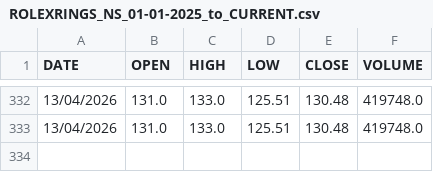
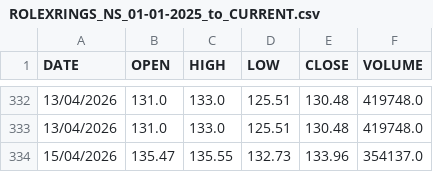
Before and after one commit to mohammedfarhannp/Stock_Price_Predictor, a CSV file: data/raw/ROLEXRINGS_NS_01-01-2025_to_CURRENT.csv, drawn as a sheet; only a part is shown, gaps mark what is left out; the diff names each change by its address in the sheet, - before the commit and + after, or states it on an @@ line.

Commit message:
New Data Added!
Automated Commit!

```diff
--- a/data/raw/ROLEXRINGS_NS_01-01-2025_to_CURRENT.csv
+++ b/data/raw/ROLEXRINGS_NS_01-01-2025_to_CURRENT.csv
+row 334: 15/04/2026 | 135.47 | 135.55 | 132.73 | 133.96 | 354137.0
```
